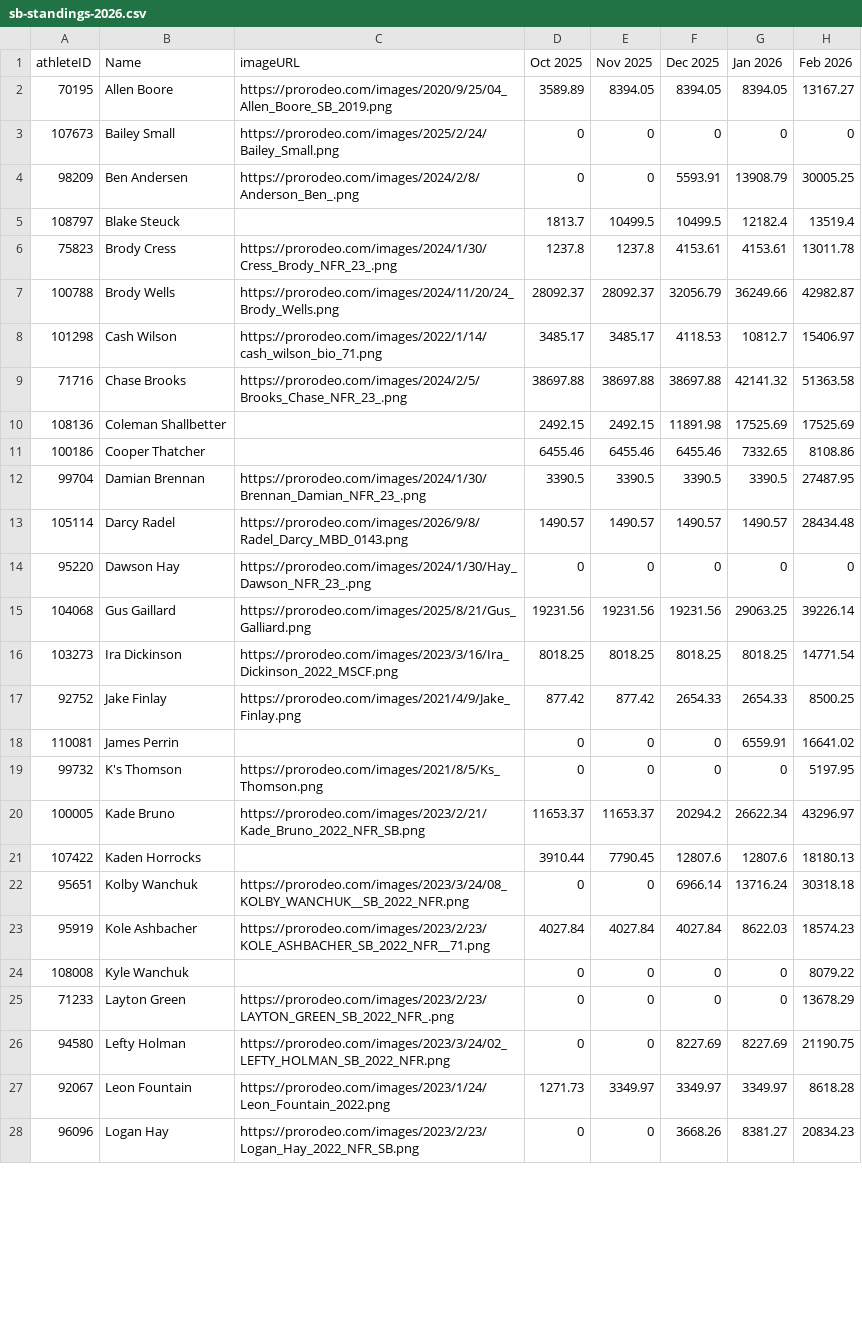
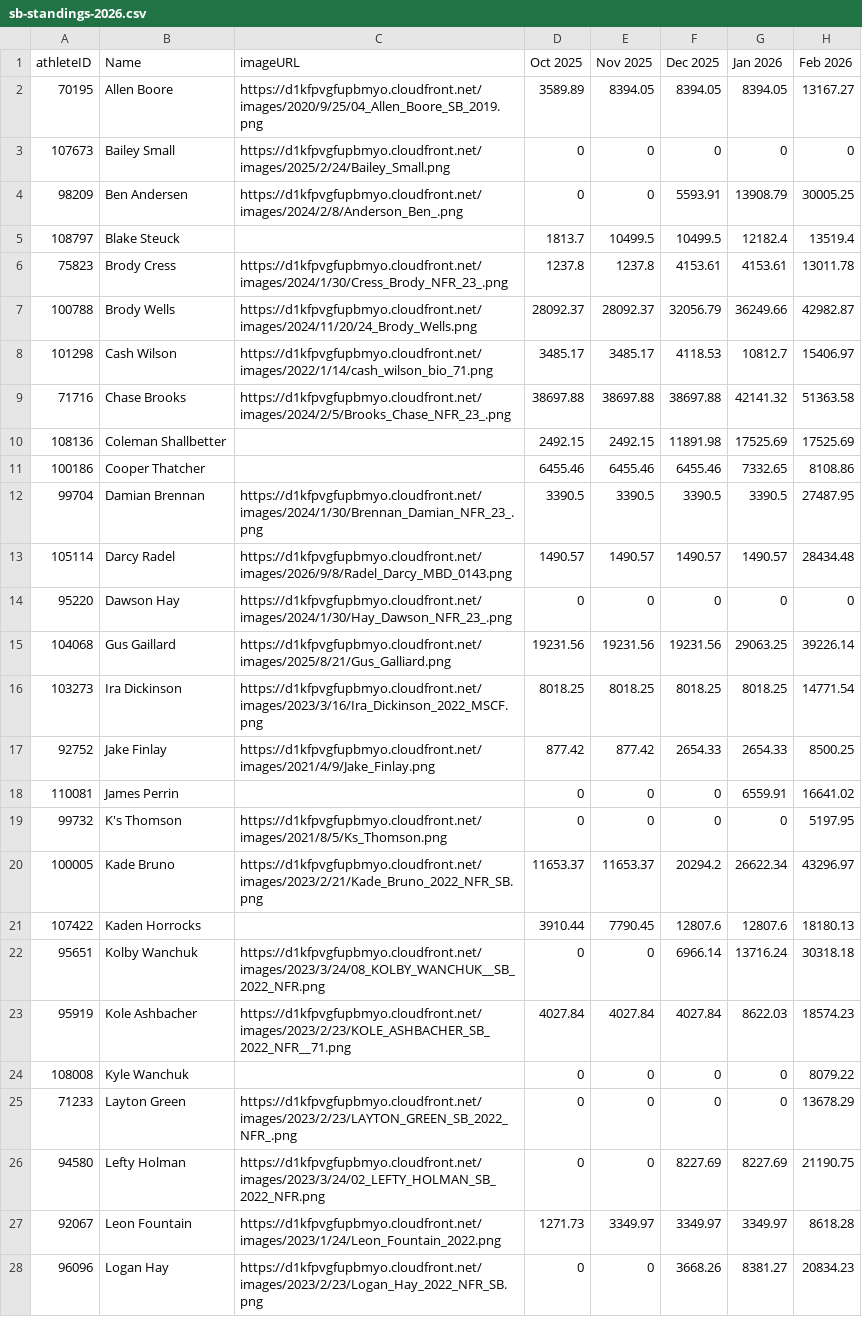
Before and after one commit to psides83/rodeo-standings-data-videos, a CSV file: data/historical-standings/sb-standings-2026.csv, drawn as a sheet; only a part is shown; the diff covers the shown part only; the diff names each change by its address in the sheet, - before the commit and + after, or states it on an @@ line.

```diff
--- a/data/historical-standings/sb-standings-2026.csv
+++ b/data/historical-standings/sb-standings-2026.csv
-C2 (imageURL): https://prorodeo.com/images/2020/9/25/04_Allen_Boore_SB_2019.png
+C2 (imageURL): https://d1kfpvgfupbmyo.cloudfront.net/images/2020/9/25/04_Allen_Boore_SB_2019.png
-C3 (imageURL): https://prorodeo.com/images/2025/2/24/Bailey_Small.png
+C3 (imageURL): https://d1kfpvgfupbmyo.cloudfront.net/images/2025/2/24/Bailey_Small.png
-C4 (imageURL): https://prorodeo.com/images/2024/2/8/Anderson_Ben_.png
+C4 (imageURL): https://d1kfpvgfupbmyo.cloudfront.net/images/2024/2/8/Anderson_Ben_.png
-C6 (imageURL): https://prorodeo.com/images/2024/1/30/Cress_Brody_NFR_23_.png
+C6 (imageURL): https://d1kfpvgfupbmyo.cloudfront.net/images/2024/1/30/Cress_Brody_NFR_23_.png
-C7 (imageURL): https://prorodeo.com/images/2024/11/20/24_Brody_Wells.png
+C7 (imageURL): https://d1kfpvgfupbmyo.cloudfront.net/images/2024/11/20/24_Brody_Wells.png
-C8 (imageURL): https://prorodeo.com/images/2022/1/14/cash_wilson_bio_71.png
+C8 (imageURL): https://d1kfpvgfupbmyo.cloudfront.net/images/2022/1/14/cash_wilson_bio_71.png
-C9 (imageURL): https://prorodeo.com/images/2024/2/5/Brooks_Chase_NFR_23_.png
+C9 (imageURL): https://d1kfpvgfupbmyo.cloudfront.net/images/2024/2/5/Brooks_Chase_NFR_23_.png
-C12 (imageURL): https://prorodeo.com/images/2024/1/30/Brennan_Damian_NFR_23_.png
+C12 (imageURL): https://d1kfpvgfupbmyo.cloudfront.net/images/2024/1/30/Brennan_Damian_NFR_23_.png
-C13 (imageURL): https://prorodeo.com/images/2026/9/8/Radel_Darcy_MBD_0143.png
+C13 (imageURL): https://d1kfpvgfupbmyo.cloudfront.net/images/2026/9/8/Radel_Darcy_MBD_0143.png
-C14 (imageURL): https://prorodeo.com/images/2024/1/30/Hay_Dawson_NFR_23_.png
+C14 (imageURL): https://d1kfpvgfupbmyo.cloudfront.net/images/2024/1/30/Hay_Dawson_NFR_23_.png
-C15 (imageURL): https://prorodeo.com/images/2025/8/21/Gus_Galliard.png
+C15 (imageURL): https://d1kfpvgfupbmyo.cloudfront.net/images/2025/8/21/Gus_Galliard.png
-C16 (imageURL): https://prorodeo.com/images/2023/3/16/Ira_Dickinson_2022_MSCF.png
+C16 (imageURL): https://d1kfpvgfupbmyo.cloudfront.net/images/2023/3/16/Ira_Dickinson_2022_MSCF.png
-C17 (imageURL): https://prorodeo.com/images/2021/4/9/Jake_Finlay.png
+C17 (imageURL): https://d1kfpvgfupbmyo.cloudfront.net/images/2021/4/9/Jake_Finlay.png
-C19 (imageURL): https://prorodeo.com/images/2021/8/5/Ks_Thomson.png
+C19 (imageURL): https://d1kfpvgfupbmyo.cloudfront.net/images/2021/8/5/Ks_Thomson.png
-C20 (imageURL): https://prorodeo.com/images/2023/2/21/Kade_Bruno_2022_NFR_SB.png
+C20 (imageURL): https://d1kfpvgfupbmyo.cloudfront.net/images/2023/2/21/Kade_Bruno_2022_NFR_SB.png
-C22 (imageURL): https://prorodeo.com/images/2023/3/24/08_KOLBY_WANCHUK__SB_2022_NFR.png
+C22 (imageURL): https://d1kfpvgfupbmyo.cloudfront.net/images/2023/3/24/08_KOLBY_WANCHUK__SB_2022_NFR.png
-C23 (imageURL): https://prorodeo.com/images/2023/2/23/KOLE_ASHBACHER_SB_2022_NFR__71.png
+C23 (imageURL): https://d1kfpvgfupbmyo.cloudfront.net/images/2023/2/23/KOLE_ASHBACHER_SB_2022_NFR__71.png
-C25 (imageURL): https://prorodeo.com/images/2023/2/23/LAYTON_GREEN_SB_2022_NFR_.png
+C25 (imageURL): https://d1kfpvgfupbmyo.cloudfront.net/images/2023/2/23/LAYTON_GREEN_SB_2022_NFR_.png
-C26 (imageURL): https://prorodeo.com/images/2023/3/24/02_LEFTY_HOLMAN_SB_2022_NFR.png
+C26 (imageURL): https://d1kfpvgfupbmyo.cloudfront.net/images/2023/3/24/02_LEFTY_HOLMAN_SB_2022_NFR.png
-C27 (imageURL): https://prorodeo.com/images/2023/1/24/Leon_Fountain_2022.png
+C27 (imageURL): https://d1kfpvgfupbmyo.cloudfront.net/images/2023/1/24/Leon_Fountain_2022.png
-C28 (imageURL): https://prorodeo.com/images/2023/2/23/Logan_Hay_2022_NFR_SB.png
+C28 (imageURL): https://d1kfpvgfupbmyo.cloudfront.net/images/2023/2/23/Logan_Hay_2022_NFR_SB.png
```
Also changed, not shown: 19 edited cells elsewhere in this file, data/historical-standings/bb-standings-2026.csv, data/historical-standings/td-standings-2026.csv, 17 other files.
